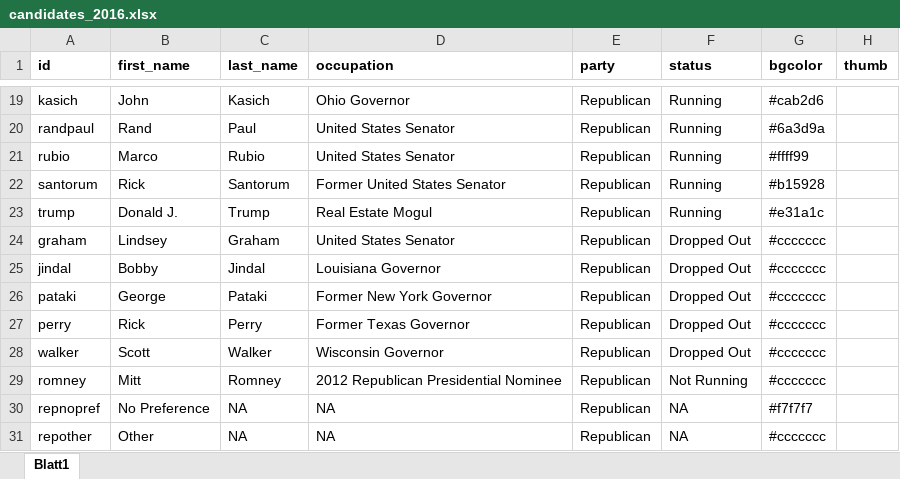
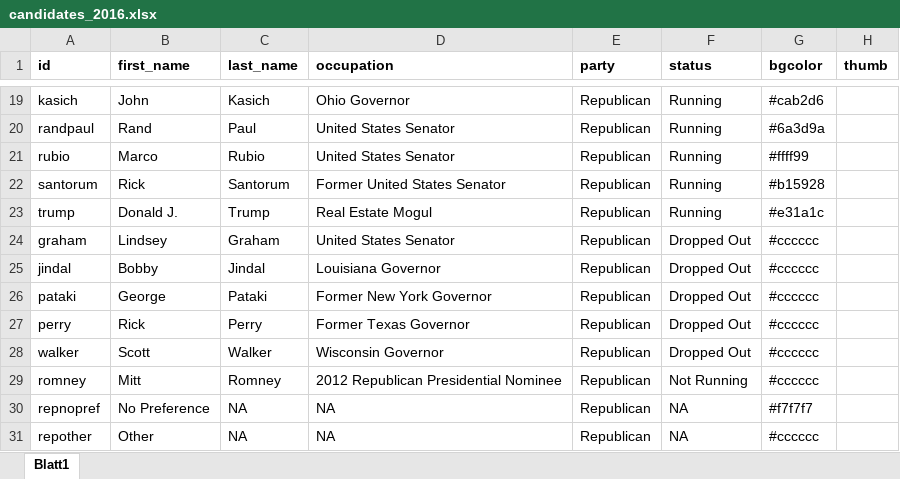
Before and after one commit to datamapio/geoid, an Excel workbook: US/example/primary_iowa_2016/candidates_2016.xlsx, sheet Blatt1, drawn as a sheet; only a part is shown, gaps mark what is left out; values as stored, in another font and other column widths than the file's, no borders; the diff names each change by its address in the sheet, - before the commit and + after, or states it on an @@ line.

Commit message:
typo fix in candidates 2016

```diff
--- a/US/example/primary_iowa_2016/candidates_2016.xlsx (sheet Blatt1)
+++ b/US/example/primary_iowa_2016/candidates_2016.xlsx (sheet Blatt1)
-G24:G29 (bgcolor): #ccccccc
+G24:G29 (bgcolor): #cccccc
-G31 (bgcolor): #ccccccc
+G31 (bgcolor): #cccccc
```
Also changed, not shown: 2 other files.
